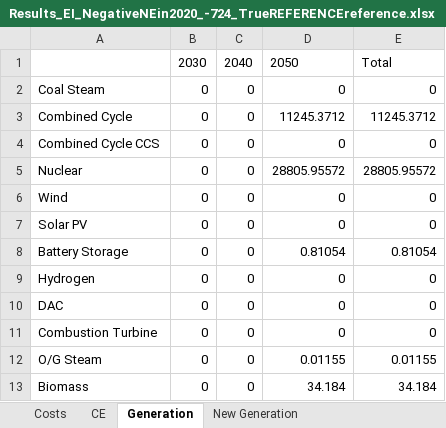
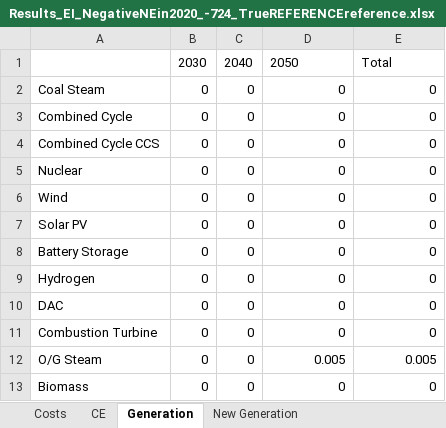
Before and after one commit to atpham88/US-CE, an Excel workbook: Python/Results Summary/Results_EI_NegativeNEin2020_-724_TrueREFERENCEreference.xlsx, sheet Generation, drawn as a sheet; values as stored, in another font and other column widths than the file's, no borders; the diff names each change by its address in the sheet, - before the commit and + after, or states it on an @@ line.

```diff
--- a/Python/Results Summary/Results_EI_NegativeNEin2020_-724_TrueREFERENCEreference.xlsx (sheet Generation)
+++ b/Python/Results Summary/Results_EI_NegativeNEin2020_-724_TrueREFERENCEreference.xlsx (sheet Generation)
-D3: 11245.3712
+D3: 0
-E3: 11245.3712
+E3: 0
-D5: 28805.95572
+D5: 0
-E5: 28805.95572
+E5: 0
-D8: 0.81054
+D8: 0
-E8: 0.81054
+E8: 0
-D12: 0.01155
+D12: 0.005
-E12: 0.01155
+E12: 0.005
-D13: 34.184
+D13: 0
-E13: 34.184
+E13: 0
```
Also changed, not shown: sheet New Generation, sheet CE, sheet Costs, Python/Data/EI states emission 2005.xlsx, Python/Data/newTechCE.xlsx, 54 other files.
